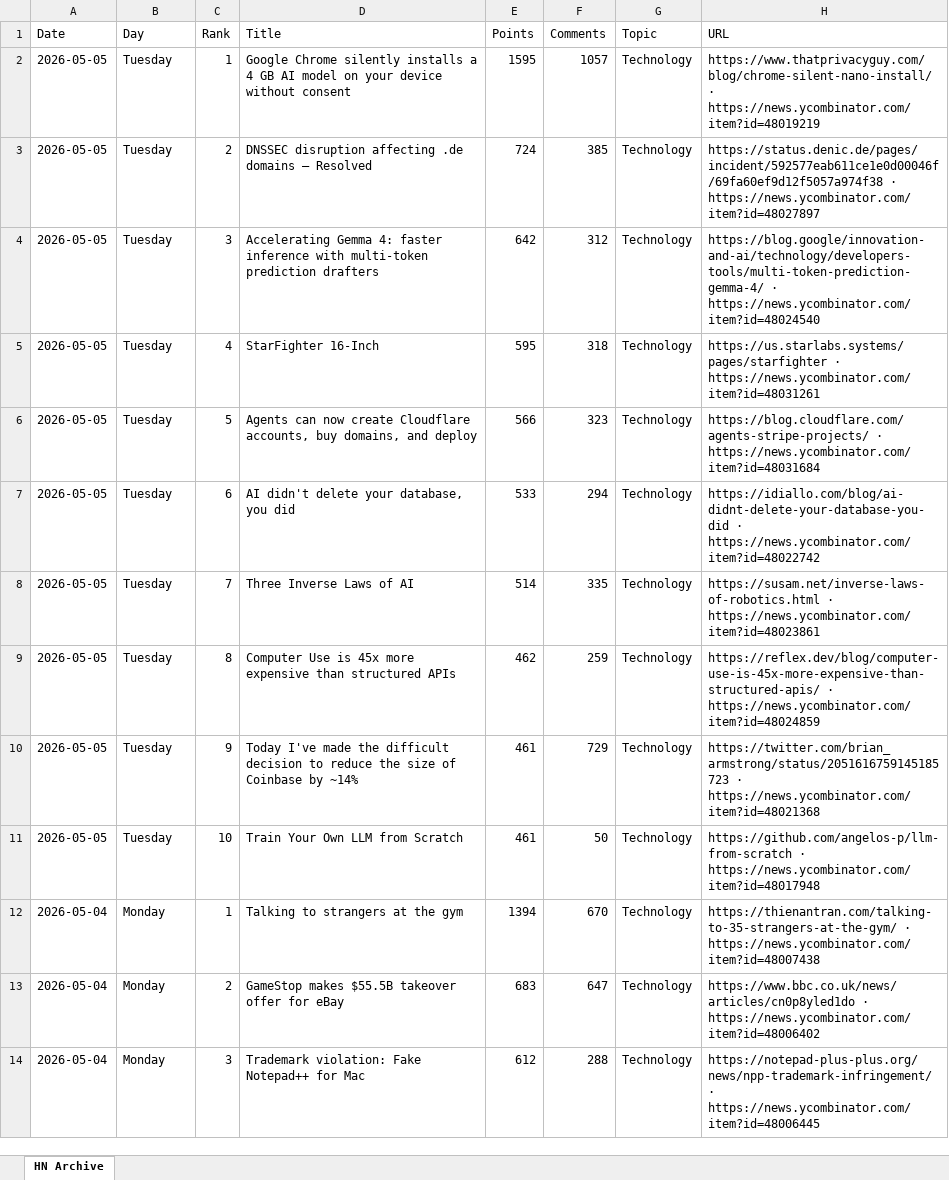
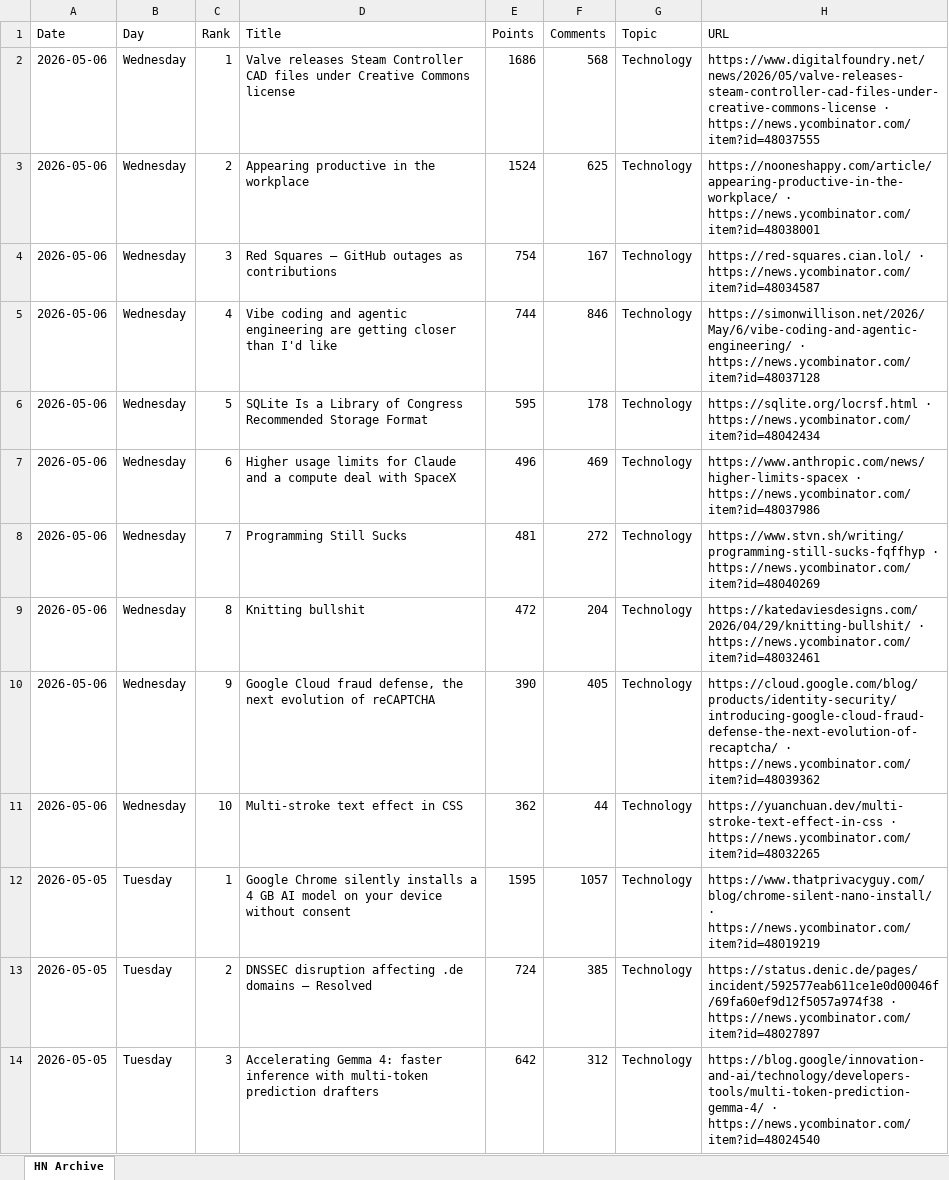
Before and after one commit to hankang156-eng/daily-digest, an Excel workbook: data/hn/hn_archive.xlsx, sheet HN Archive, drawn as a sheet; only a part is shown; the shorter side is filled out with more unchanged rows; values as stored, in another font and other column widths than the file's, no borders; the diff names each change by its address in the sheet, - before the commit and + after, or states it on an @@ line.

```diff
--- a/data/hn/hn_archive.xlsx (sheet HN Archive)
+++ b/data/hn/hn_archive.xlsx (sheet HN Archive)
+row 2: 2026-05-06 | Wednesday | 1 | Valve releases Steam Controller CAD files under Creative Commons license | 1686 | 568 | Technology | https://www.digitalfoundry.net/news/2026/05/valve-releases-steam-controller-cad-files-under-creative-commons-license · https://news.ycombinator.com/item?id=48037555
+row 3: 2026-05-06 | Wednesday | 2 | Appearing productive in the workplace | 1524 | 625 | Technology | https://nooneshappy.com/article/appearing-productive-in-the-workplace/ · https://news.ycombinator.com/item?id=48038001
+row 4: 2026-05-06 | Wednesday | 3 | Red Squares – GitHub outages as contributions | 754 | 167 | Technology | https://red-squares.cian.lol/ · https://news.ycombinator.com/item?id=48034587
+row 5: 2026-05-06 | Wednesday | 4 | Vibe coding and agentic engineering are getting closer than I'd like | 744 | 846 | Technology | https://simonwillison.net/2026/May/6/vibe-coding-and-agentic-engineering/ · https://news.ycombinator.com/item?id=48037128
+row 6: 2026-05-06 | Wednesday | 5 | SQLite Is a Library of Congress Recommended Storage Format | 595 | 178 | Technology | https://sqlite.org/locrsf.html · https://news.ycombinator.com/item?id=48042434
+row 7: 2026-05-06 | Wednesday | 6 | Higher usage limits for Claude and a compute deal with SpaceX | 496 | 469 | Technology | https://www.anthropic.com/news/higher-limits-spacex · https://news.ycombinator.com/item?id=48037986
+row 8: 2026-05-06 | Wednesday | 7 | Programming Still Sucks | 481 | 272 | Technology | https://www.stvn.sh/writing/programming-still-sucks-fqffhyp · https://news.ycombinator.com/item?id=48040269
+row 9: 2026-05-06 | Wednesday | 8 | Knitting bullshit | 472 | 204 | Technology | https://katedaviesdesigns.com/2026/04/29/knitting-bullshit/ · https://news.ycombinator.com/item?id=48032461
+row 10: 2026-05-06 | Wednesday | 9 | Google Cloud fraud defense, the next evolution of reCAPTCHA | 390 | 405 | Technology | https://cloud.google.com/blog/products/identity-security/introducing-google-cloud-fraud-defense-the-next-evolution-of-recaptcha/ · https://news.ycombinator.com/item?id=48039362
+row 11: 2026-05-06 | Wednesday | 10 | Multi-stroke text effect in CSS | 362 | 44 | Technology | https://yuanchuan.dev/multi-stroke-text-effect-in-css · https://news.ycombinator.com/item?id=48032265
```
Also changed, not shown: data/digest_archives/dd_archive.xlsx, 8 other files.
